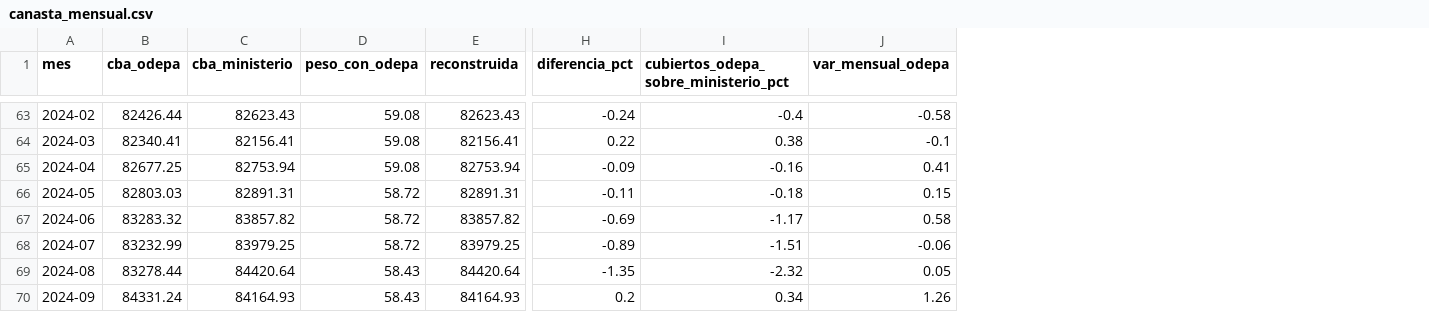
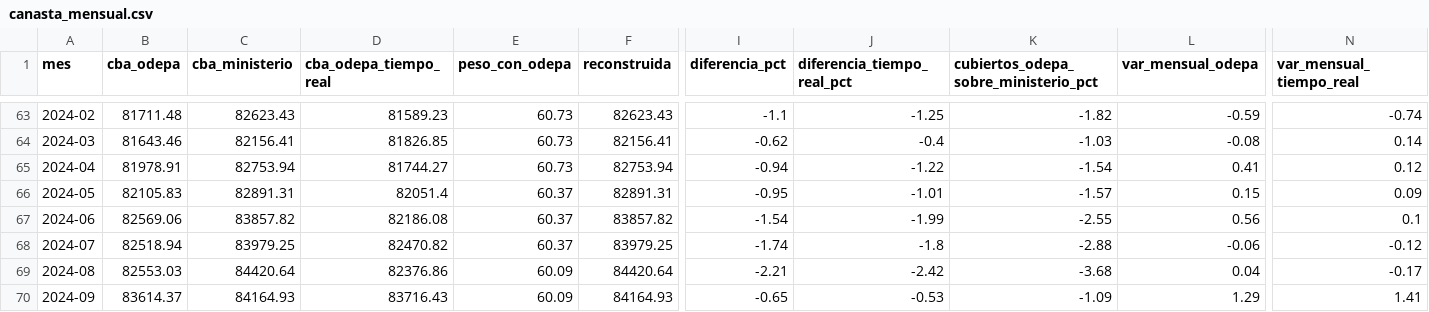
Before and after one commit to pitvox/costo-de-vida-cl, a CSV file: analisis/estimacion_ipc/resultados/canasta_mensual.csv, drawn as a sheet; only a part is shown, gaps mark what is left out; addresses are those after the commit; the diff covers the shown part only; the diff names each change by its address in the sheet, - before the commit and + after, or states it on an @@ line.

```diff
--- a/analisis/estimacion_ipc/resultados/canasta_mensual.csv
+++ b/analisis/estimacion_ipc/resultados/canasta_mensual.csv
+column D (cba_odepa_tiempo_real), rows 63-70: 81589.23 | 81826.85 | 81744.27 | 82051.4 | 82186.08 | 82470.82 | 82376.86 | 83716.43
+column J (diferencia_tiempo_real_pct), rows 63-70: -1.25 | -0.4 | -1.22 | -1.01 | -1.99 | -1.8 | -2.42 | -0.53
+column N (var_mensual_tiempo_real), rows 63-70: -0.74 | 0.14 | 0.12 | 0.09 | 0.1 | -0.12 | -0.17 | 1.41
-B63 (cba_odepa): 82426.44
+B63 (cba_odepa): 81711.48
-E63:E65 (peso_con_odepa): 59.08
+E63:E65 (peso_con_odepa): 60.73
-I63 (diferencia_pct): -0.24
+I63 (diferencia_pct): -1.1
-K63: -0.4
+K63: -1.82
-L63 (var_mensual_odepa): -0.58
+L63 (var_mensual_odepa): -0.59
-B64 (cba_odepa): 82340.41
+B64 (cba_odepa): 81643.46
-I64 (diferencia_pct): 0.22
+I64 (diferencia_pct): -0.62
-K64: 0.38
+K64: -1.03
-L64 (var_mensual_odepa): -0.1
+L64 (var_mensual_odepa): -0.08
-B65 (cba_odepa): 82677.25
+B65 (cba_odepa): 81978.91
-I65 (diferencia_pct): -0.09
+I65 (diferencia_pct): -0.94
-K65: -0.16
+K65: -1.54
-B66 (cba_odepa): 82803.03
+B66 (cba_odepa): 82105.83
-E66:E68 (peso_con_odepa): 58.72
+E66:E68 (peso_con_odepa): 60.37
-I66 (diferencia_pct): -0.11
+I66 (diferencia_pct): -0.95
-K66: -0.18
+K66: -1.57
-B67 (cba_odepa): 83283.32
+B67 (cba_odepa): 82569.06
-I67 (diferencia_pct): -0.69
+I67 (diferencia_pct): -1.54
-K67: -1.17
+K67: -2.55
-L67 (var_mensual_odepa): 0.58
+L67 (var_mensual_odepa): 0.56
-B68 (cba_odepa): 83232.99
+B68 (cba_odepa): 82518.94
-I68 (diferencia_pct): -0.89
+I68 (diferencia_pct): -1.74
-K68: -1.51
+K68: -2.88
-B69 (cba_odepa): 83278.44
+B69 (cba_odepa): 82553.03
-E69:E70 (peso_con_odepa): 58.43
+E69:E70 (peso_con_odepa): 60.09
-I69 (diferencia_pct): -1.35
+I69 (diferencia_pct): -2.21
-K69: -2.32
+K69: -3.68
-L69 (var_mensual_odepa): 0.05
+L69 (var_mensual_odepa): 0.04
-B70 (cba_odepa): 84331.24
+B70 (cba_odepa): 83614.37
-I70 (diferencia_pct): 0.2
+I70 (diferencia_pct): -0.65
-K70: 0.34
+K70: -1.09
-L70 (var_mensual_odepa): 1.26
+L70 (var_mensual_odepa): 1.29
```
Also changed, not shown: 140 edited cells elsewhere in this file, 4 other files.
